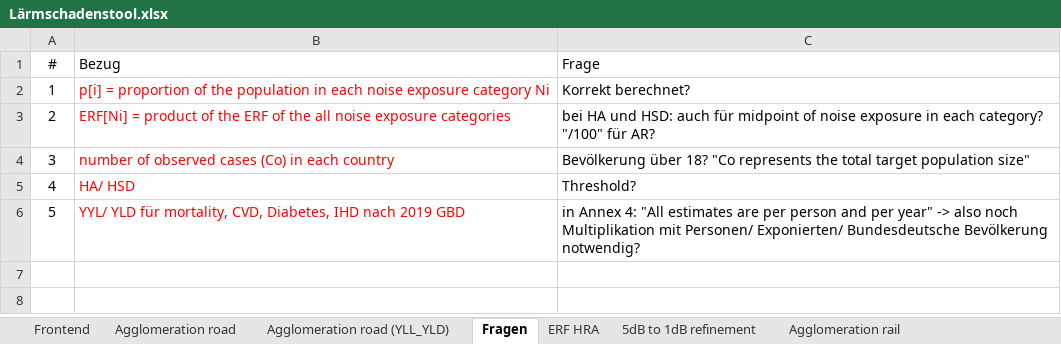
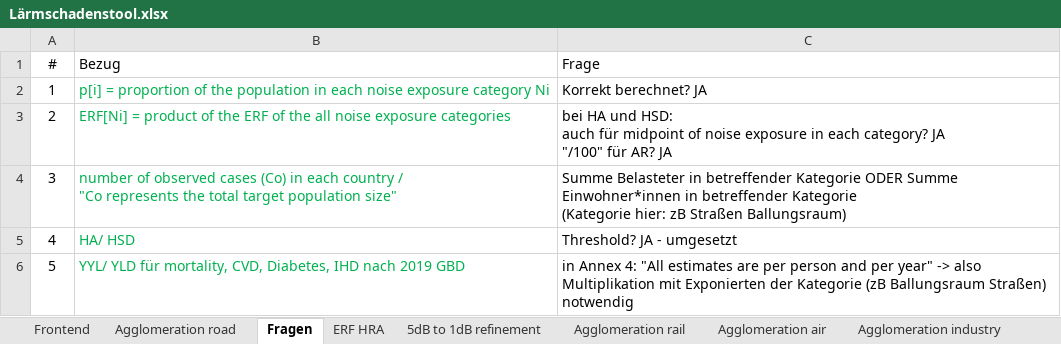
Before and after one commit to Ma-Loma/END2DALY, an Excel workbook: Lärmschadenstool_EXCEL/Lärmschadenstool.xlsx, sheet Fragen, drawn as a sheet; values as stored, in another font and other column widths than the file's, no borders; ↵ is a line break in a cell; the diff names each change by its address in the sheet, - before the commit and + after, or states it on an @@ line.

Commit message:
Update Lärmschadenstool.xlsx
Fehlerkorrektur Agglomeration road

Fragen beantwortet

```diff
--- a/Lärmschadenstool_EXCEL/Lärmschadenstool.xlsx (sheet Fragen)
+++ b/Lärmschadenstool_EXCEL/Lärmschadenstool.xlsx (sheet Fragen)
-sheet tab: Agglomeration road (YLL_YLD)
-B2:B6 text colour: #FF0000
+B2:B6 text colour: #00B050
-C2 (Frage): Korrekt berechnet?
+C2 (Frage): Korrekt berechnet? JA
-C3 (Frage): …each category? ↵ "/100" für AR?
+C3 (Frage): …each category? JA ↵ "/100" für AR? JA
-B4 (Bezug): …each country
+B4 (Bezug): …each country / ↵ "Co represents the total target population size"
-C4 (Frage): Bevölkerung über 18? "Co represents the total target population size"
+C4 (Frage): Summe Belasteter in betreffender Kategorie ODER Summe Einwohner*innen in betreffender Kategorie ↵ (Kategorie hier: zB Straßen Ballungsraum)
-C5 (Frage): Threshold?
+C5 (Frage): Threshold? JA - umgesetzt
-C6 (Frage): …-> also noch Multiplikation mit Personen/ Exponierten/ Bundesdeutsche Bevölkerung notwendig?
+C6 (Frage): …-> also Multiplikation mit Exponierten der Kategorie (zB Ballungsraum Straßen) notwendig
```
Also changed, not shown: sheet Agglomeration road, sheet Frontend.
